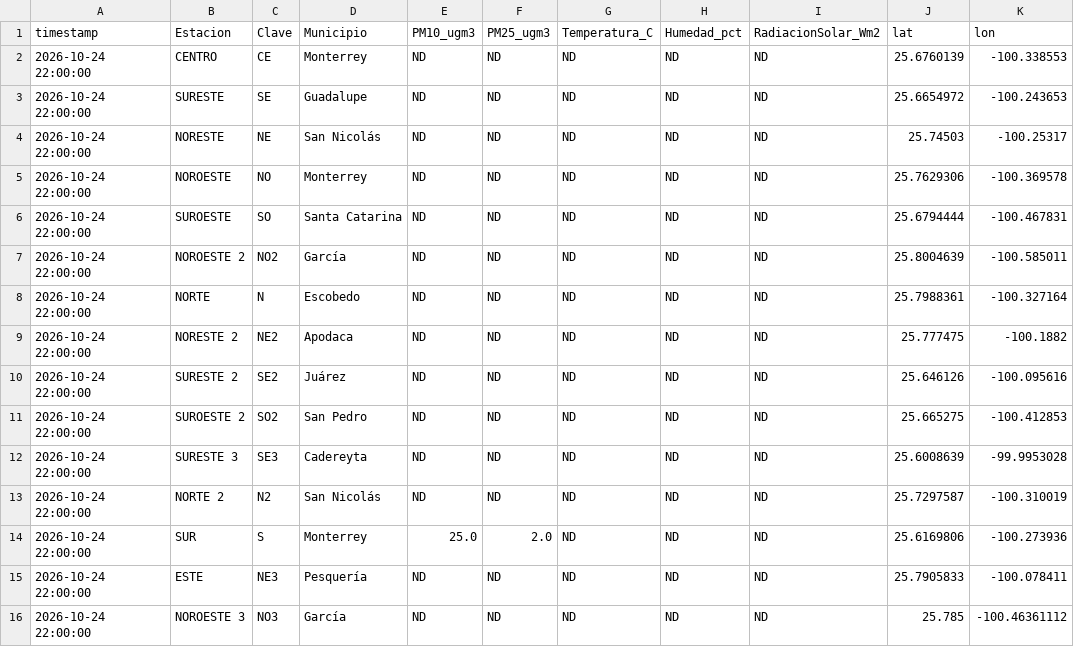
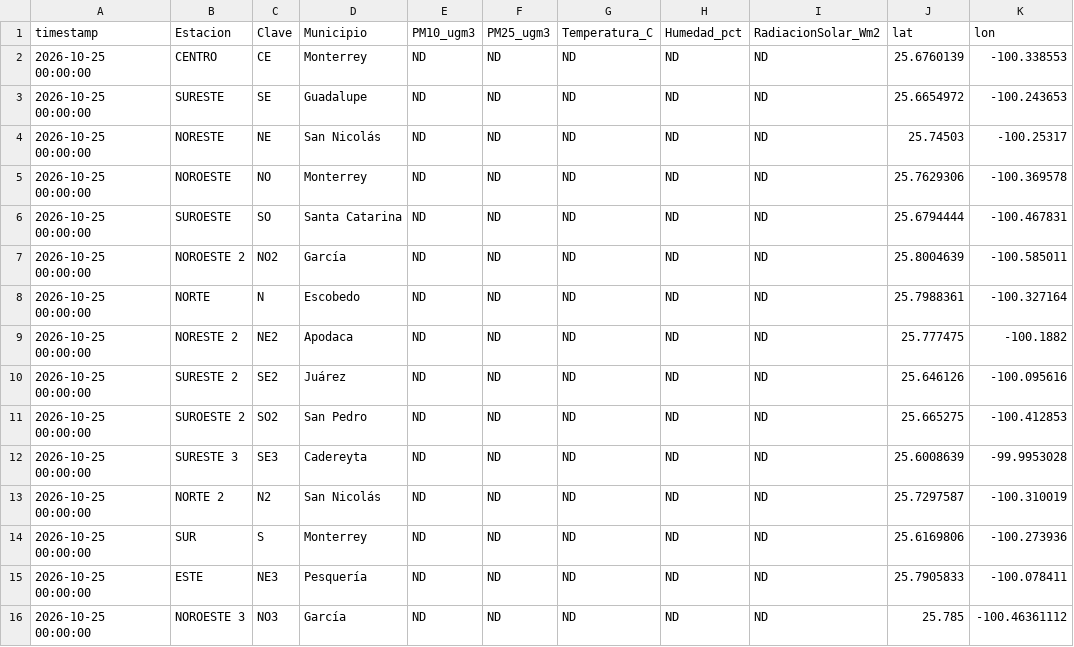
Before and after one commit to vasquez-roberto/capa_meteorologica, a CSV file: SIMA/sima_meteo_lecturas.csv, drawn as a sheet.

```diff
--- a/SIMA/sima_meteo_lecturas.csv
+++ b/SIMA/sima_meteo_lecturas.csv
@@ -1,16 +1,16 @@
 timestamp,Estacion,Clave,Municipio,PM10_ugm3,PM25_ugm3,Temperatura_C,Humedad_pct,RadiacionSolar_Wm2,lat,lon
-2026-10-24 22:00:00,CENTRO,CE,Monterrey,ND,ND,ND,ND,ND,25.6760139,-100.338553
-2026-10-24 22:00:00,SURESTE,SE,Guadalupe,ND,ND,ND,ND,ND,25.6654972,-100.243653
-2026-10-24 22:00:00,NORESTE,NE,San Nicolás,ND,ND,ND,ND,ND,25.74503,-100.25317
-2026-10-24 22:00:00,NOROESTE,NO,Monterrey,ND,ND,ND,ND,ND,25.7629306,-100.369578
-2026-10-24 22:00:00,SUROESTE,SO,Santa Catarina,ND,ND,ND,ND,ND,25.6794444,-100.467831
-2026-10-24 22:00:00,NOROESTE 2,NO2,García,ND,ND,ND,ND,ND,25.8004639,-100.585011
-2026-10-24 22:00:00,NORTE,N,Escobedo,ND,ND,ND,ND,ND,25.7988361,-100.327164
-2026-10-24 22:00:00,NORESTE 2,NE2,Apodaca,ND,ND,ND,ND,ND,25.777475,-100.1882
-2026-10-24 22:00:00,SURESTE 2,SE2,Juárez,ND,ND,ND,ND,ND,25.646126,-100.095616
-2026-10-24 22:00:00,SUROESTE 2,SO2,San Pedro,ND,ND,ND,ND,ND,25.665275,-100.412853
-2026-10-24 22:00:00,SURESTE 3,SE3,Cadereyta,ND,ND,ND,ND,ND,25.6008639,-99.9953028
-2026-10-24 22:00:00,NORTE 2,N2,San Nicolás,ND,ND,ND,ND,ND,25.7297587,-100.310019
-2026-10-24 22:00:00,SUR,S,Monterrey,25.0,2.0,ND,ND,ND,25.6169806,-100.273936
-2026-10-24 22:00:00,ESTE,NE3,Pesquería,ND,ND,ND,ND,ND,25.7905833,-100.078411
-2026-10-24 22:00:00,NOROESTE 3,NO3,García,ND,ND,ND,ND,ND,25.785,-100.46361112
+2026-10-25 00:00:00,CENTRO,CE,Monterrey,ND,ND,ND,ND,ND,25.6760139,-100.338553
+2026-10-25 00:00:00,SURESTE,SE,Guadalupe,ND,ND,ND,ND,ND,25.6654972,-100.243653
+2026-10-25 00:00:00,NORESTE,NE,San Nicolás,ND,ND,ND,ND,ND,25.74503,-100.25317
+2026-10-25 00:00:00,NOROESTE,NO,Monterrey,ND,ND,ND,ND,ND,25.7629306,-100.369578
+2026-10-25 00:00:00,SUROESTE,SO,Santa Catarina,ND,ND,ND,ND,ND,25.6794444,-100.467831
+2026-10-25 00:00:00,NOROESTE 2,NO2,García,ND,ND,ND,ND,ND,25.8004639,-100.585011
+2026-10-25 00:00:00,NORTE,N,Escobedo,ND,ND,ND,ND,ND,25.7988361,-100.327164
+2026-10-25 00:00:00,NORESTE 2,NE2,Apodaca,ND,ND,ND,ND,ND,25.777475,-100.1882
+2026-10-25 00:00:00,SURESTE 2,SE2,Juárez,ND,ND,ND,ND,ND,25.646126,-100.095616
+2026-10-25 00:00:00,SUROESTE 2,SO2,San Pedro,ND,ND,ND,ND,ND,25.665275,-100.412853
+2026-10-25 00:00:00,SURESTE 3,SE3,Cadereyta,ND,ND,ND,ND,ND,25.6008639,-99.9953028
+2026-10-25 00:00:00,NORTE 2,N2,San Nicolás,ND,ND,ND,ND,ND,25.7297587,-100.310019
+2026-10-25 00:00:00,SUR,S,Monterrey,ND,ND,ND,ND,ND,25.6169806,-100.273936
+2026-10-25 00:00:00,ESTE,NE3,Pesquería,ND,ND,ND,ND,ND,25.7905833,-100.078411
+2026-10-25 00:00:00,NOROESTE 3,NO3,García,ND,ND,ND,ND,ND,25.785,-100.46361112
```
Also changed, not shown: Purple Air/purpleair_meteo_lecturas.csv, SIMA/sima_interpolacion_lecturas.csv, 11 other files.
